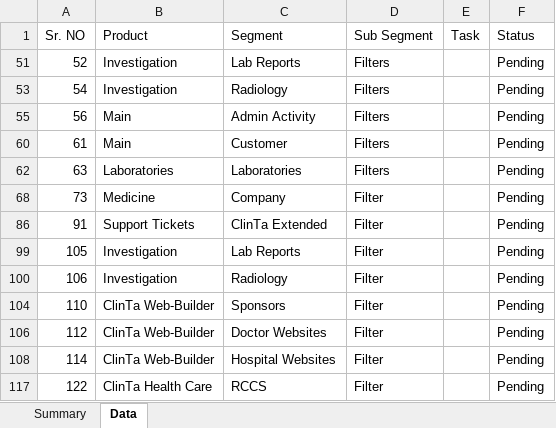
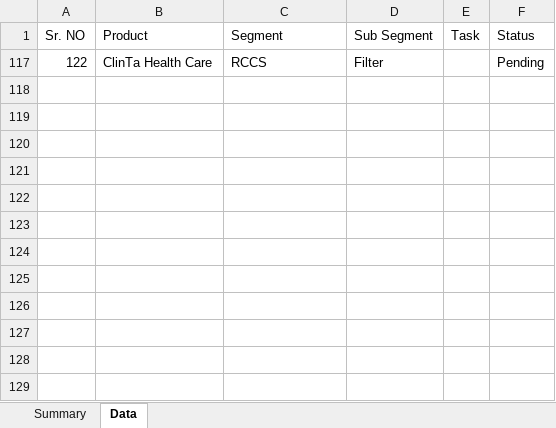
Before and after one commit to orixestech/admin.dright.pk, an Excel workbook: docs/Admin Task List & Summary.xlsx, sheet Data, drawn as a sheet; values as stored, in another font and other column widths than the file's, no borders; conditional formats and table styles not drawn; the diff names each change by its address in the sheet, - before the commit and + after, or states it on an @@ line.

Commit message:
Update Admin Task List & Summary.xlsx

```diff
--- a/docs/Admin Task List & Summary.xlsx (sheet Data)
+++ b/docs/Admin Task List & Summary.xlsx (sheet Data)
@@ row 51 hidden: 52 | Investigation | Lab Reports | Filters |  | Pending @@
@@ row 53 hidden: 54 | Investigation | Radiology | Filters |  | Pending @@
@@ row 55 hidden: 56 | Main | Admin Activity | Filters |  | Pending @@
@@ row 60 hidden: 61 | Main | Customer | Filters |  | Pending @@
@@ row 62 hidden: 63 | Laboratories | Laboratories | Filters |  | Pending @@
@@ row 68 hidden: 73 | Medicine | Company | Filter |  | Pending @@
@@ row 86 hidden: 91 | Support Tickets | ClinTa Extended | Filter |  | Pending @@
@@ row 99 hidden: 105 | Investigation | Lab Reports | Filter |  | Pending @@
@@ row 100 hidden: 106 | Investigation | Radiology | Filter |  | Pending @@
@@ row 104 hidden: 110 | ClinTa Web-Builder | Sponsors | Filter |  | Pending @@
@@ row 106 hidden: 112 | ClinTa Web-Builder | Doctor Websites | Filter |  | Pending @@
@@ row 108 hidden: 114 | ClinTa Web-Builder | Hospital Websites | Filter |  | Pending @@
```
Also changed, not shown: sheet Summary.
